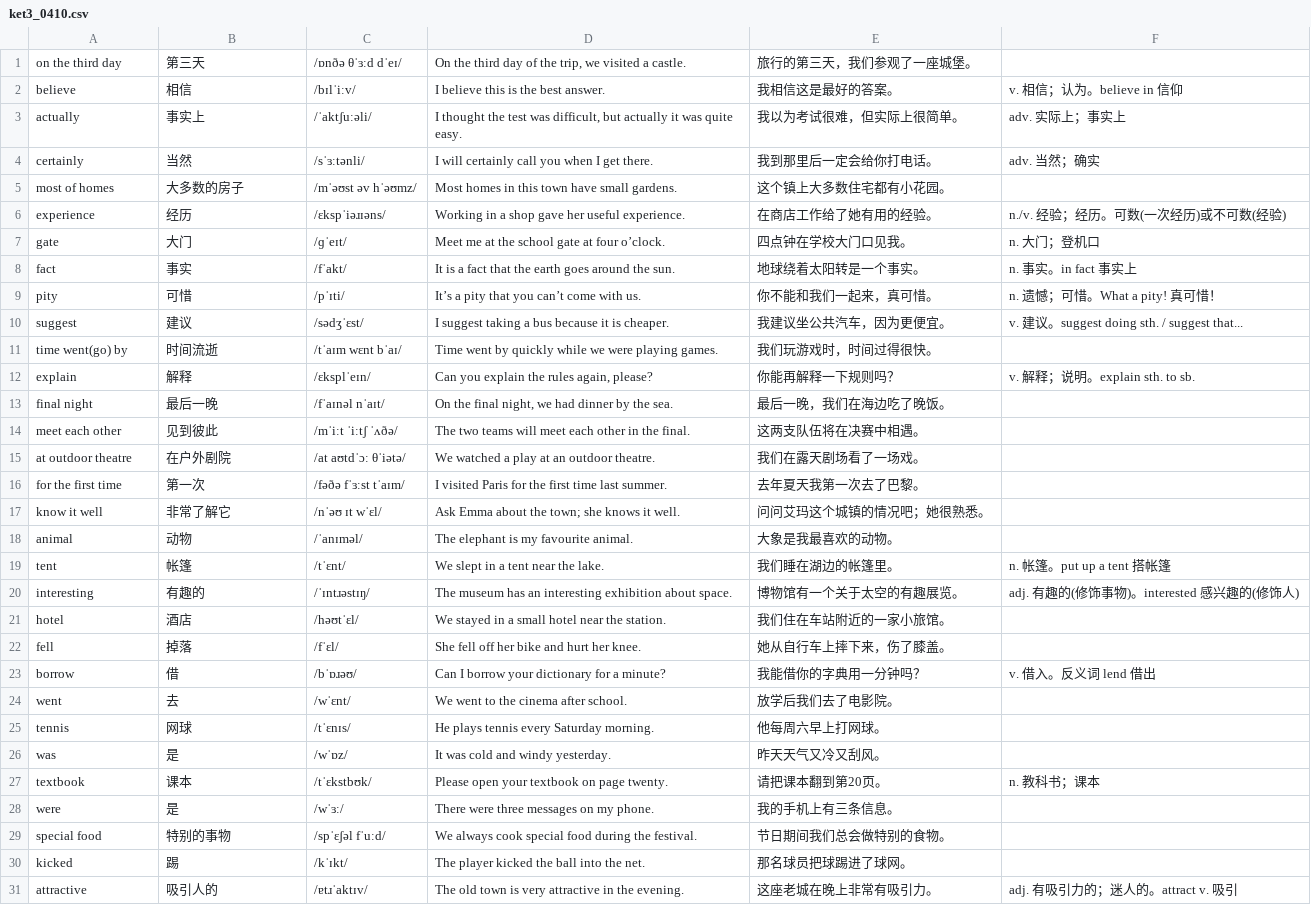
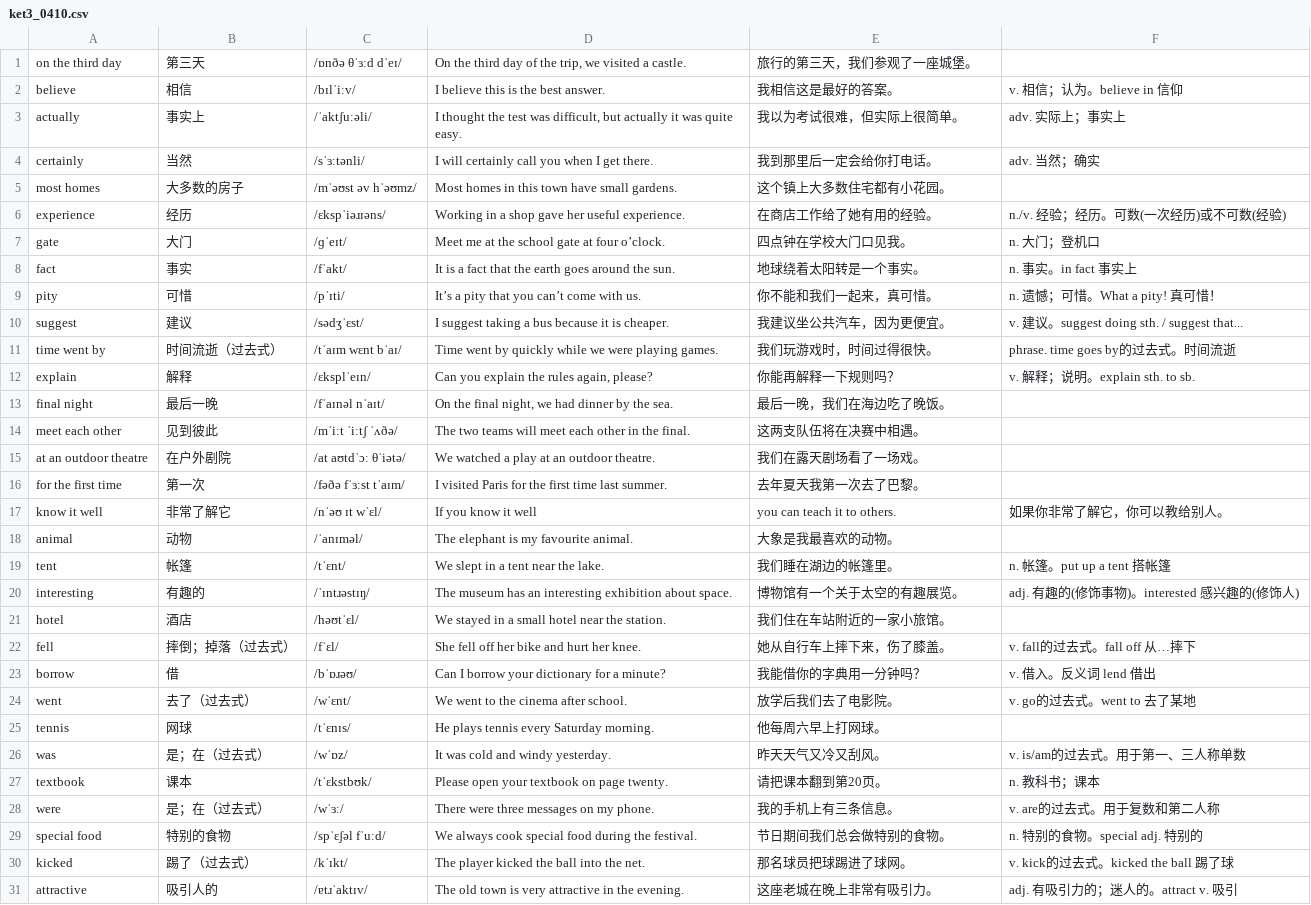
Before and after one commit to duguguiyu/remember-the-small-words, a CSV file: datasets/ket3_0410.csv, drawn as a sheet.

```diff
--- a/datasets/ket3_0410.csv
+++ b/datasets/ket3_0410.csv
@@ -4,3 +4,3 @@ actually,事实上,/ˈaktʃuːəli/,"I thought the test was difficult, but actua
 certainly,当然,/sˈɜːtənli/,I will certainly call you when I get there.,我到那里后一定会给你打电话。,adv. 当然；确实
-most of homes,大多数的房子,/mˈəʊst əv hˈəʊmz/,Most homes in this town have small gardens.,这个镇上大多数住宅都有小花园。,
+most homes,大多数的房子,/mˈəʊst əv hˈəʊmz/,Most homes in this town have small gardens.,这个镇上大多数住宅都有小花园。,
 experience,经历,/ɛkspˈiəɹɪəns/,Working in a shop gave her useful experience.,在商店工作给了她有用的经验。,n./v. 经验；经历。可数(一次经历)或不可数(经验)
@@ -10,3 +10,3 @@ pity,可惜,/pˈɪti/,It’s a pity that you can’t come with us.,你不能和
 suggest,建议,/sədʒˈɛst/,I suggest taking a bus because it is cheaper.,我建议坐公共汽车，因为更便宜。,v. 建议。suggest doing sth. / suggest that...
-time went(go) by,时间流逝,/tˈaɪm wɛnt bˈaɪ/,Time went by quickly while we were playing games.,我们玩游戏时，时间过得很快。,
+time went by,时间流逝（过去式）,/tˈaɪm wɛnt bˈaɪ/,Time went by quickly while we were playing games.,我们玩游戏时，时间过得很快。,phrase. time goes by的过去式。时间流逝
 explain,解释,/ɛksplˈeɪn/,"Can you explain the rules again, please?",你能再解释一下规则吗？,v. 解释；说明。explain sth. to sb.
@@ -14,5 +14,5 @@ final night,最后一晚,/fˈaɪnəl nˈaɪt/,"On the final night, we had dinner
 meet each other,见到彼此,/mˈiːt ˈiːtʃ ˈʌðə/,The two teams will meet each other in the final.,这两支队伍将在决赛中相遇。,
-at outdoor theatre,在户外剧院,/at aʊtdˈɔː θˈiətə/,We watched a play at an outdoor theatre.,我们在露天剧场看了一场戏。,
+at an outdoor theatre,在户外剧院,/at aʊtdˈɔː θˈiətə/,We watched a play at an outdoor theatre.,我们在露天剧场看了一场戏。,
 for the first time,第一次,/fəðə fˈɜːst tˈaɪm/,I visited Paris for the first time last summer.,去年夏天我第一次去了巴黎。,
-know it well,非常了解它,/nˈəʊ ɪt wˈɛl/,Ask Emma about the town; she knows it well.,问问艾玛这个城镇的情况吧；她很熟悉。,
+know it well,非常了解它,/nˈəʊ ɪt wˈɛl/,If you know it well, you can teach it to others.,如果你非常了解它，你可以教给别人。,
 animal,动物,/ˈanɪməl/,The elephant is my favourite animal.,大象是我最喜欢的动物。,
@@ -21,11 +21,11 @@ interesting,有趣的,/ˈɪntɹəstɪŋ/,The museum has an interesting exhibitio
 hotel,酒店,/həʊtˈɛl/,We stayed in a small hotel near the station.,我们住在车站附近的一家小旅馆。,
-fell,掉落,/fˈɛl/,She fell off her bike and hurt her knee.,她从自行车上摔下来，伤了膝盖。,
+fell,摔倒；掉落（过去式）,/fˈɛl/,She fell off her bike and hurt her knee.,她从自行车上摔下来，伤了膝盖。,v. fall的过去式。fall off 从…摔下
 borrow,借,/bˈɒɹəʊ/,Can I borrow your dictionary for a minute?,我能借你的字典用一分钟吗？,v. 借入。反义词 lend 借出
-went,去,/wˈɛnt/,We went to the cinema after school.,放学后我们去了电影院。,
+went,去了（过去式）,/wˈɛnt/,We went to the cinema after school.,放学后我们去了电影院。,v. go的过去式。went to 去了某地
 tennis,网球,/tˈɛnɪs/,He plays tennis every Saturday morning.,他每周六早上打网球。,
-was,是,/wˈɒz/,It was cold and windy yesterday.,昨天天气又冷又刮风。,
+was,是；在（过去式）,/wˈɒz/,It was cold and windy yesterday.,昨天天气又冷又刮风。,v. is/am的过去式。用于第一、三人称单数
 textbook,课本,/tˈɛkstbʊk/,Please open your textbook on page twenty.,请把课本翻到第20页。,n. 教科书；课本
-were,是,/wˈɜː/,There were three messages on my phone.,我的手机上有三条信息。,
-special food,特别的事物,/spˈɛʃəl fˈuːd/,We always cook special food during the festival.,节日期间我们总会做特别的食物。,
-kicked,踢,/kˈɪkt/,The player kicked the ball into the net.,那名球员把球踢进了球网。,
+were,是；在（过去式）,/wˈɜː/,There were three messages on my phone.,我的手机上有三条信息。,v. are的过去式。用于复数和第二人称
+special food,特别的食物,/spˈɛʃəl fˈuːd/,We always cook special food during the festival.,节日期间我们总会做特别的食物。,n. 特别的食物。special adj. 特别的
+kicked,踢了（过去式）,/kˈɪkt/,The player kicked the ball into the net.,那名球员把球踢进了球网。,v. kick的过去式。kicked the ball 踢了球
 attractive,吸引人的,/ɐtɹˈaktɪv/,The old town is very attractive in the evening.,这座老城在晚上非常有吸引力。,adj. 有吸引力的；迷人的。attract v. 吸引
```
Also changed, not shown: datasets/ket3_0403.csv, datasets/ket3_0424.csv, 7 other files.
